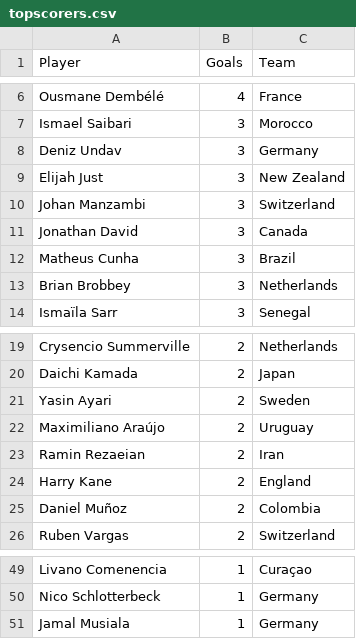
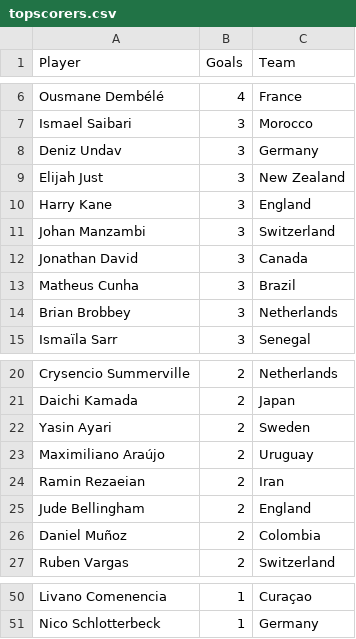
Before and after one commit to shedtaff-dotcom/shedbangers-website, a CSV file: sweepstake/data/topscorers.csv, drawn as a sheet; only a part is shown, gaps mark what is left out.

```diff
--- a/sweepstake/data/topscorers.csv
+++ b/sweepstake/data/topscorers.csv
@@ -9,2 +9,3 @@ Deniz Undav,3,Germany
 Elijah Just,3,New Zealand
+Harry Kane,3,England
 Johan Manzambi,3,Switzerland
@@ -23,3 +24,3 @@ Maximiliano Araújo,2,Uruguay
 Ramin Rezaeian,2,Iran
-Harry Kane,2,England
+Jude Bellingham,2,England
 Daniel Muñoz,2,Colombia
@@ -50,2 +51 @@ Livano Comenencia,1,Curaçao
 Nico Schlotterbeck,1,Germany
-Jamal Musiala,1,Germany
```
